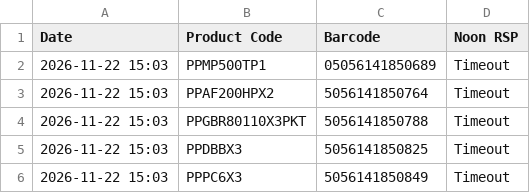
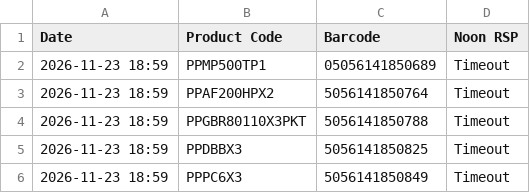
Before and after one commit to ecommerce1-cloud/KSA-Price-Tracker, a CSV file: ksa_master_report.csv, drawn as a sheet.

```diff
--- a/ksa_master_report.csv
+++ b/ksa_master_report.csv
@@ -1,6 +1,6 @@
 Date,Product Code,Barcode,Noon RSP
-2026-11-22 15:03,PPMP500TP1,05056141850689,Timeout
-2026-11-22 15:03,PPAF200HPX2,5056141850764,Timeout
-2026-11-22 15:03,PPGBR80110X3PKT,5056141850788,Timeout
-2026-11-22 15:03,PPDBBX3,5056141850825,Timeout
-2026-11-22 15:03,PPPC6X3,5056141850849,Timeout
+2026-11-23 18:59,PPMP500TP1,05056141850689,Timeout
+2026-11-23 18:59,PPAF200HPX2,5056141850764,Timeout
+2026-11-23 18:59,PPGBR80110X3PKT,5056141850788,Timeout
+2026-11-23 18:59,PPDBBX3,5056141850825,Timeout
+2026-11-23 18:59,PPPC6X3,5056141850849,Timeout
```
